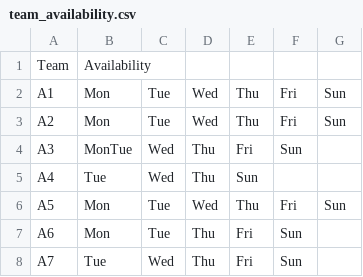
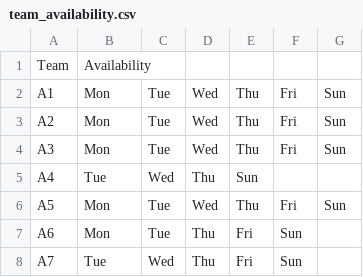
Before and after one commit to jpotter82/wmsl-schedule-builder, a CSV file: team_availability.csv, drawn as a sheet; only a part is shown.

Commit message:
Update team_availability.csv

```diff
--- a/team_availability.csv
+++ b/team_availability.csv
@@ -3,3 +3,3 @@ A1,Mon,Tue,Wed,Thu,Fri,Sun
 A2,Mon,Tue,Wed,Thu,Fri,Sun
-A3,MonTue,Wed,Thu,Fri,Sun
+A3,Mon,Tue,Wed,Thu,Fri,Sun
 A4,Tue,Wed,Thu,Sun
```
